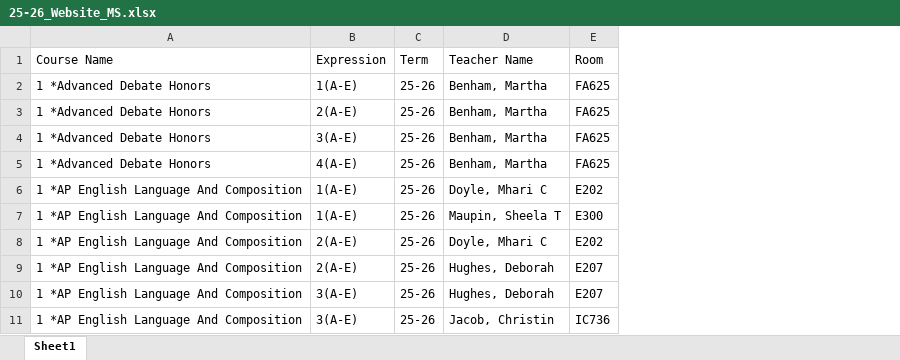
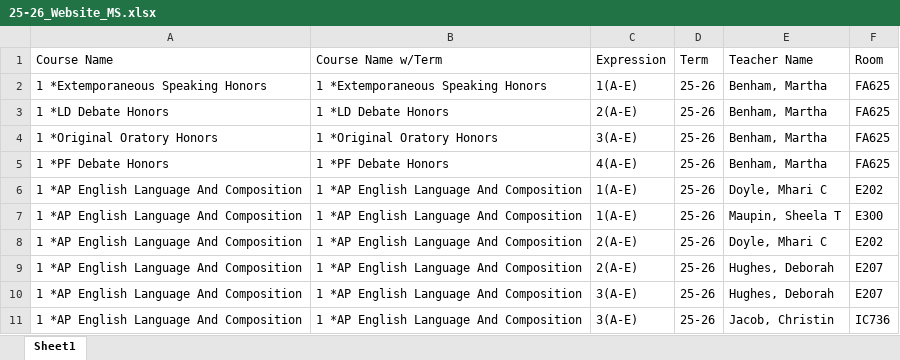
Before and after one commit to matthewa313/schedule-sensei, an Excel workbook: src/json_creation/excels/25-26_Website_MS.xlsx, sheet Sheet1, drawn as a sheet; only a part is shown; values as stored, in another font and other column widths than the file's, no borders; charts and pictures not drawn; the diff names each change by its address in the sheet, - before the commit and + after, or states it on an @@ line.

Commit message:
separated out adv. debate classes; made separate options for s1 and s2 classes

```diff
--- a/src/json_creation/excels/25-26_Website_MS.xlsx (sheet Sheet1)
+++ b/src/json_creation/excels/25-26_Website_MS.xlsx (sheet Sheet1)
+column B (Course Name w/Term), rows 2-11: 1 *Extemporaneous Speaking Honors | 1 *LD Debate Honors | 1 *Original Oratory Honors | 1 *PF Debate Honors | 1 *AP English Language And Composition | 1 *AP English Language And Composition | 1 *AP English Language And Composition | 1 *AP English Language And Composition | 1 *AP English Language And Composition | 1 *AP English Language And Composition
-A2 (Course Name): 1 *Advanced Debate Honors
+A2 (Course Name): 1 *Extemporaneous Speaking Honors
-A3 (Course Name): 1 *Advanced Debate Honors
+A3 (Course Name): 1 *LD Debate Honors
-A4 (Course Name): 1 *Advanced Debate Honors
+A4 (Course Name): 1 *Original Oratory Honors
-A5 (Course Name): 1 *Advanced Debate Honors
+A5 (Course Name): 1 *PF Debate Honors
```
Also changed, not shown: 2 other files.
